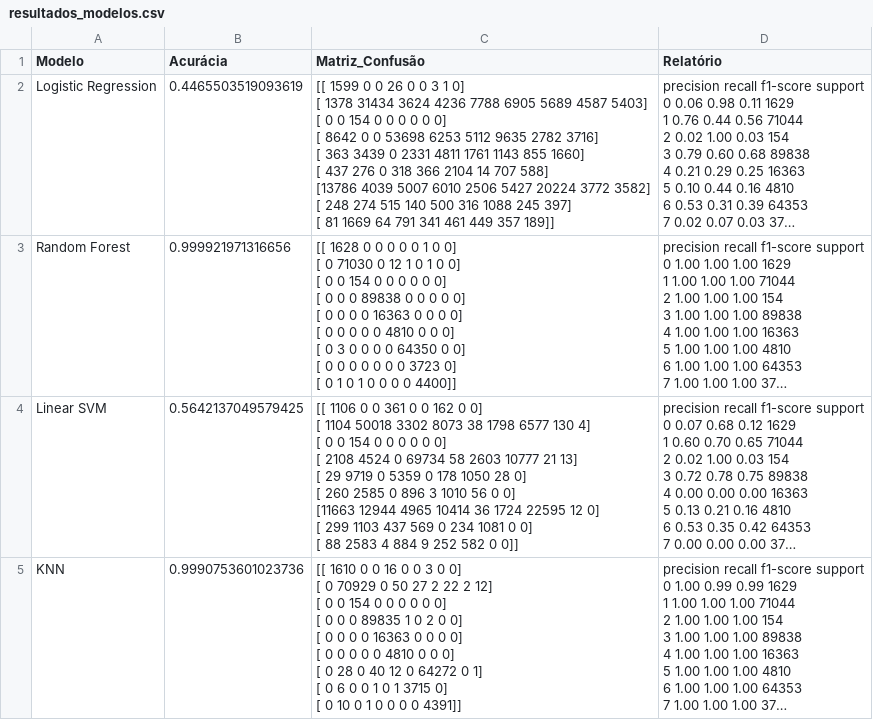
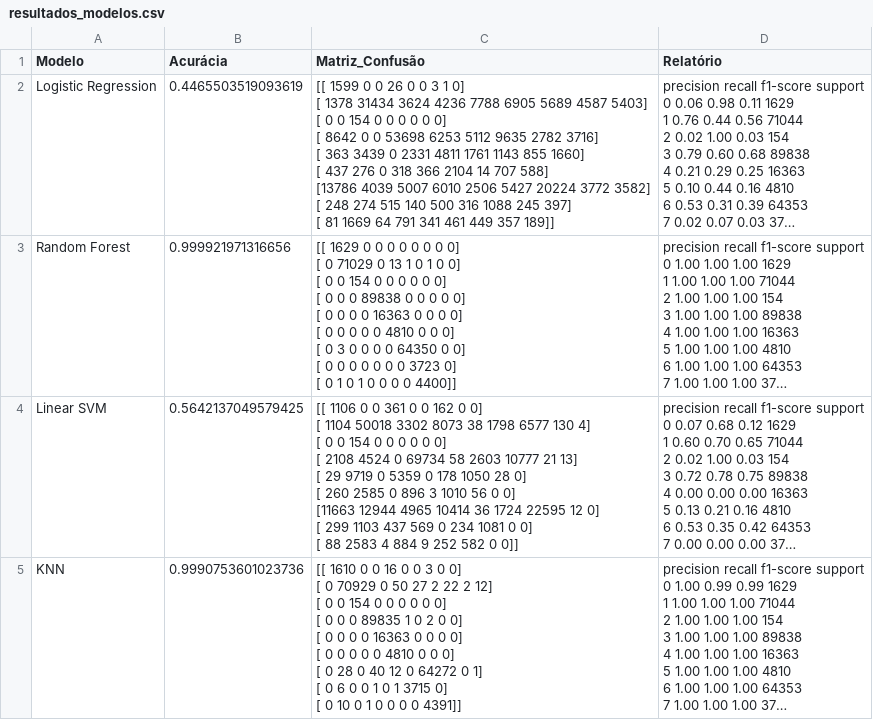
Before and after one commit to artrosisca/Projeto_AM_Evasao, a CSV file: codigo/relatorio/resultados_modelos.csv, drawn as a sheet; long unchanged cells end in …; ↵ is a line break in a cell; the diff names each change by its address in the sheet, - before the commit and + after, or states it on an @@ line.

```diff
--- a/codigo/relatorio/resultados_modelos.csv
+++ b/codigo/relatorio/resultados_modelos.csv
-C3 (Matriz_Confusão): [[ 1628 0 0 0 0 0 1 0 0] ↵ [ 0 71030 0 12 1 0 1 0…
+C3 (Matriz_Confusão): [[ 1629 0 0 0 0 0 0 0 0] ↵ [ 0 71029 0 13 1 0 1 0…
```
Also changed, not shown: 4 other files.
